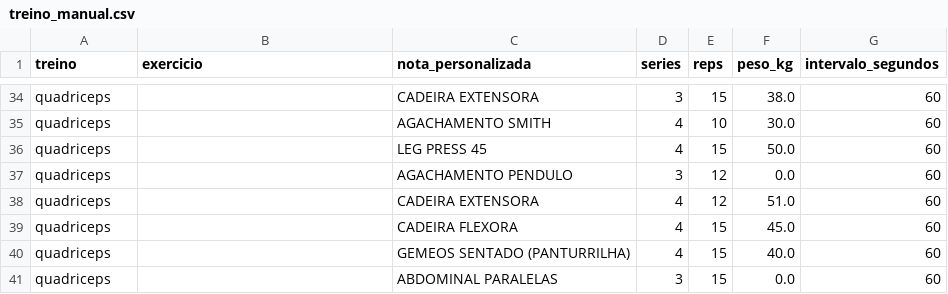
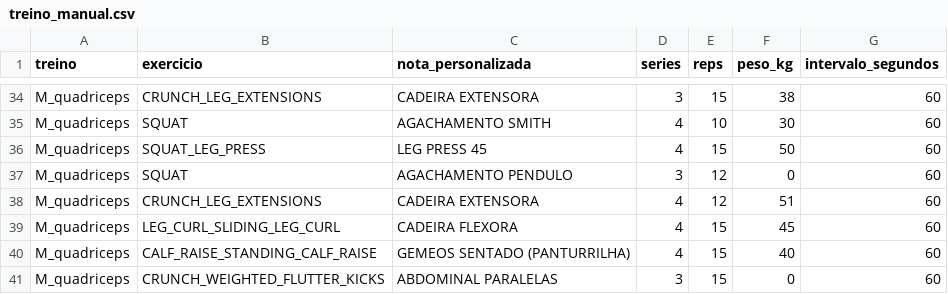
Before and after one commit to rockettes/garmin, a CSV file: data/raw/treino_manual.csv, drawn as a sheet; only a part is shown, gaps mark what is left out; the diff covers the shown part only; the diff names each change by its address in the sheet, - before the commit and + after, or states it on an @@ line.

```diff
--- a/data/raw/treino_manual.csv
+++ b/data/raw/treino_manual.csv
-A34:A41 (treino): quadriceps
+A34:A41 (treino): M_quadriceps
-B34 (exercicio): (empty)
+B34 (exercicio): CRUNCH_LEG_EXTENSIONS
-F34 (peso_kg): 38.0
+F34 (peso_kg): 38
-B35 (exercicio): (empty)
+B35 (exercicio): SQUAT
-F35 (peso_kg): 30.0
+F35 (peso_kg): 30
-B36 (exercicio): (empty)
+B36 (exercicio): SQUAT_LEG_PRESS
-F36 (peso_kg): 50.0
+F36 (peso_kg): 50
-B37 (exercicio): (empty)
+B37 (exercicio): SQUAT
-F37 (peso_kg): 0.0
+F37 (peso_kg): 0
-B38 (exercicio): (empty)
+B38 (exercicio): CRUNCH_LEG_EXTENSIONS
-F38 (peso_kg): 51.0
+F38 (peso_kg): 51
-B39 (exercicio): (empty)
+B39 (exercicio): LEG_CURL_SLIDING_LEG_CURL
-F39 (peso_kg): 45.0
+F39 (peso_kg): 45
-B40 (exercicio): (empty)
+B40 (exercicio): CALF_RAISE_STANDING_CALF_RAISE
-F40 (peso_kg): 40.0
+F40 (peso_kg): 40
-B41 (exercicio): (empty)
+B41 (exercicio): CRUNCH_WEIGHTED_FLUTTER_KICKS
-F41 (peso_kg): 0.0
+F41 (peso_kg): 0
```
Also changed, not shown: 95 edited cells elsewhere in this file, 2 other files.
